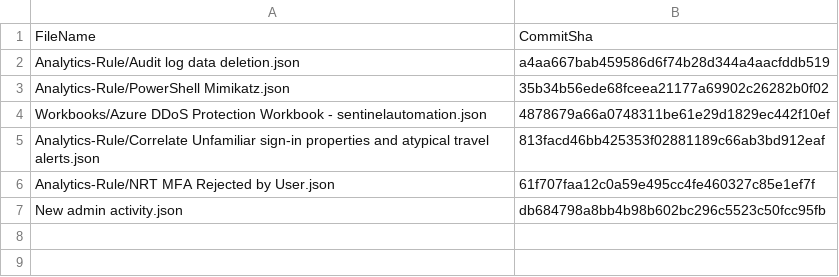
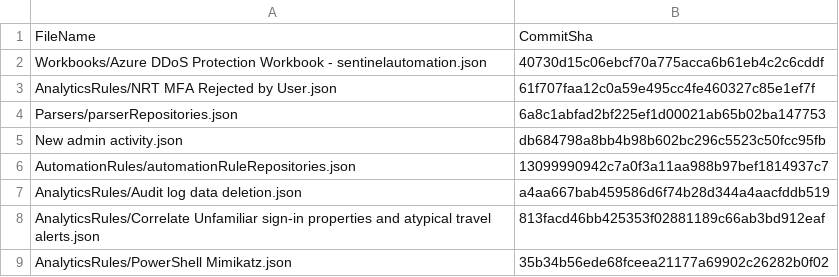
Before and after one commit to Pavel-Hrabec/Sentinel-Automation, a CSV file: .sentinel/tracking_table_82d317ef-80cc-4b82-8d71-f8edefa6e4e4.csv, drawn as a sheet.

```diff
--- a/.sentinel/tracking_table_82d317ef-80cc-4b82-8d71-f8edefa6e4e4.csv
+++ b/.sentinel/tracking_table_82d317ef-80cc-4b82-8d71-f8edefa6e4e4.csv
@@ -1,7 +1,9 @@
 FileName, CommitSha
-Analytics-Rule/Audit log data deletion.json,a4aa667bab459586d6f74b28d344a4aacfddb519
-Analytics-Rule/PowerShell Mimikatz.json,35b34b56ede68fceea21177a69902c26282b0f02
-Workbooks/Azure DDoS Protection Workbook - sentinelautomation.json,4878679a66a0748311be61e29d1829ec442f10ef
-Analytics-Rule/Correlate Unfamiliar sign-in properties and atypical travel alerts.json,813facd46bb425353f02881189c66ab3bd912eaf
-Analytics-Rule/NRT MFA Rejected by User.json,61f707faa12c0a59e495cc4fe460327c85e1ef7f
+Workbooks/Azure DDoS Protection Workbook - sentinelautomation.json,40730d15c06ebcf70a775acca6b61eb4c2c6cddf
+AnalyticsRules/NRT MFA Rejected by User.json,61f707faa12c0a59e495cc4fe460327c85e1ef7f
+Parsers/parserRepositories.json,6a8c1abfad2bf225ef1d00021ab65b02ba147753
 New admin activity.json,db684798a8bb4b98b602bc296c5523c50fcc95fb
+AutomationRules/automationRuleRepositories.json,13099990942c7a0f3a11aa988b97bef1814937c7
+AnalyticsRules/Audit log data deletion.json,a4aa667bab459586d6f74b28d344a4aacfddb519
+AnalyticsRules/Correlate Unfamiliar sign-in properties and atypical travel alerts.json,813facd46bb425353f02881189c66ab3bd912eaf
+AnalyticsRules/PowerShell Mimikatz.json,35b34b56ede68fceea21177a69902c26282b0f02
```
